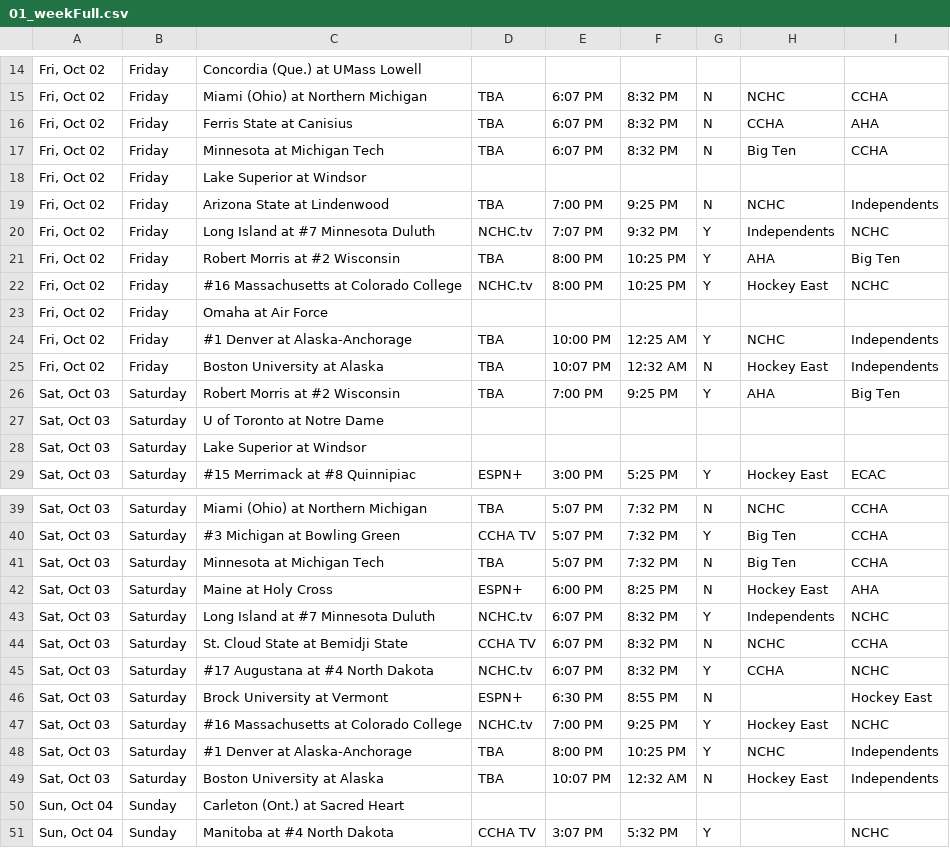
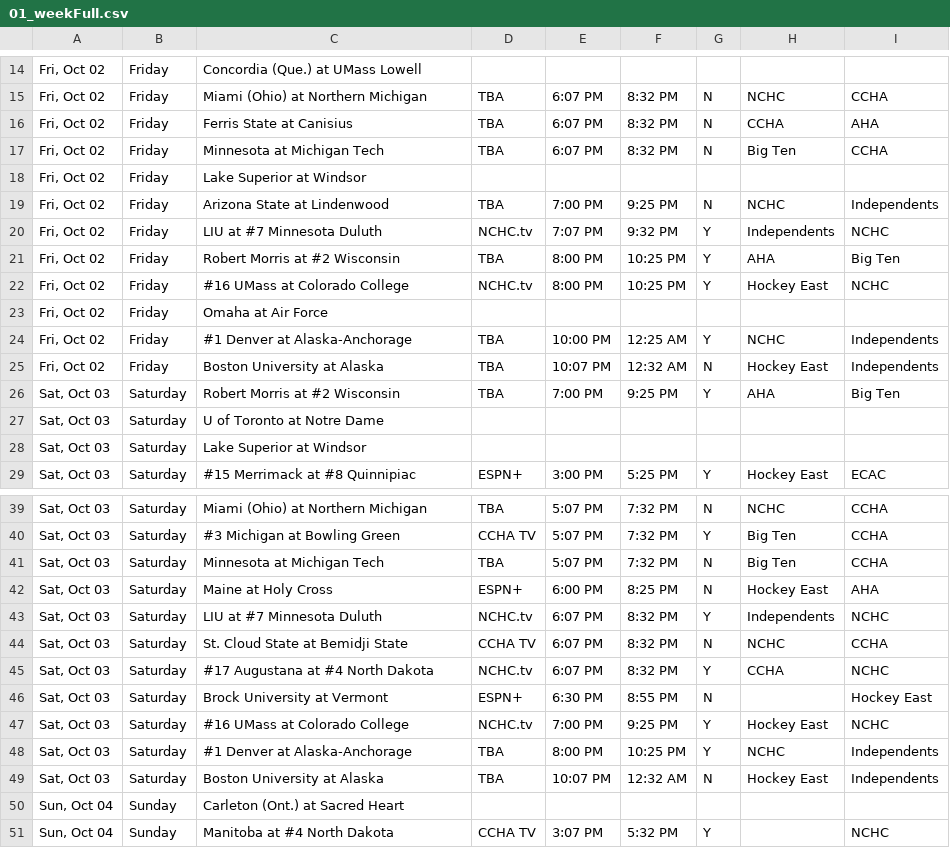
Before and after one commit to matthewkilleen0830/College-Hockey-Viewing-Schedule, a CSV file: currentWeek/01_weekFull.csv, drawn as a sheet; only a part is shown, gaps mark what is left out.

Commit message:
Add files via upload

```diff
--- a/currentWeek/01_weekFull.csv
+++ b/currentWeek/01_weekFull.csv
@@ -19,5 +19,5 @@
 "Fri, Oct 02",Friday,Arizona State at Lindenwood,TBA,7:00 PM,9:25 PM,N,NCHC,Independents
-"Fri, Oct 02",Friday,Long Island at #7 Minnesota Duluth,NCHC.tv,7:07 PM,9:32 PM,Y,Independents,NCHC
+"Fri, Oct 02",Friday,LIU at #7 Minnesota Duluth,NCHC.tv,7:07 PM,9:32 PM,Y,Independents,NCHC
 "Fri, Oct 02",Friday,Robert Morris at #2 Wisconsin,TBA,8:00 PM,10:25 PM,Y,AHA,Big Ten
-"Fri, Oct 02",Friday,#16 Massachusetts at Colorado College,NCHC.tv,8:00 PM,10:25 PM,Y,Hockey East,NCHC
+"Fri, Oct 02",Friday,#16 UMass at Colorado College,NCHC.tv,8:00 PM,10:25 PM,Y,Hockey East,NCHC
 "Fri, Oct 02",Friday,Omaha at Air Force,,,,,,
@@ -42,3 +42,3 @@
 "Sat, Oct 03",Saturday,Maine at Holy Cross,ESPN+,6:00 PM,8:25 PM,N,Hockey East,AHA
-"Sat, Oct 03",Saturday,Long Island at #7 Minnesota Duluth,NCHC.tv,6:07 PM,8:32 PM,Y,Independents,NCHC
+"Sat, Oct 03",Saturday,LIU at #7 Minnesota Duluth,NCHC.tv,6:07 PM,8:32 PM,Y,Independents,NCHC
 "Sat, Oct 03",Saturday,St. Cloud State at Bemidji State,CCHA TV,6:07 PM,8:32 PM,N,NCHC,CCHA
@@ -46,3 +46,3 @@
 "Sat, Oct 03",Saturday,Brock University at Vermont,ESPN+,6:30 PM,8:55 PM,N,,Hockey East
-"Sat, Oct 03",Saturday,#16 Massachusetts at Colorado College,NCHC.tv,7:00 PM,9:25 PM,Y,Hockey East,NCHC
+"Sat, Oct 03",Saturday,#16 UMass at Colorado College,NCHC.tv,7:00 PM,9:25 PM,Y,Hockey East,NCHC
 "Sat, Oct 03",Saturday,#1 Denver at Alaska-Anchorage,TBA,8:00 PM,10:25 PM,Y,NCHC,Independents
```
